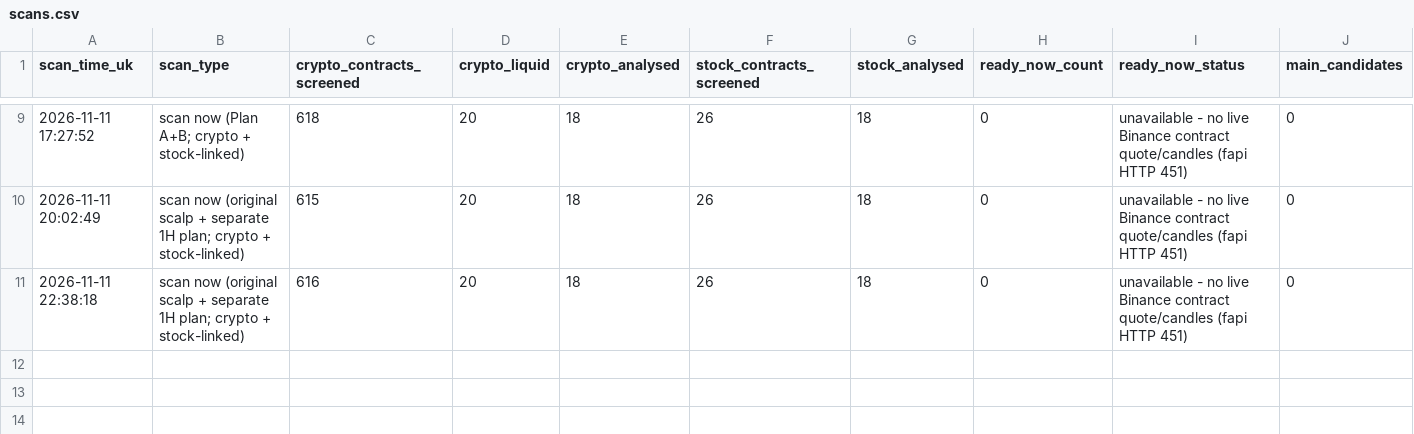
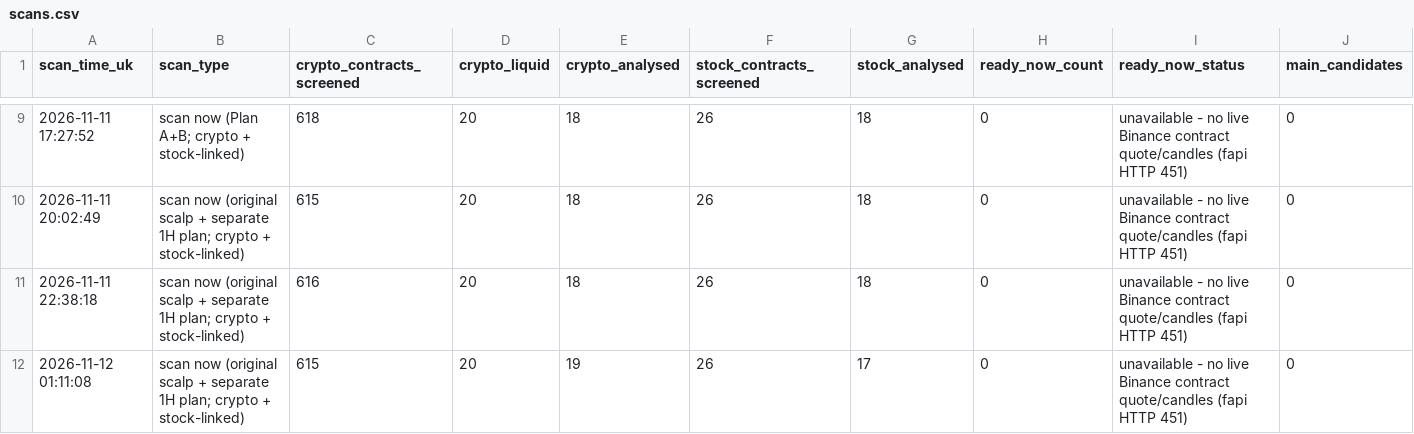
Before and after one commit to Mdrahamann/ourfristproject, a CSV file: trading/journal/forward/scans.csv, drawn as a sheet; only a part is shown, gaps mark what is left out; rows hold the shown columns only; the diff names each change by its address in the sheet, - before the commit and + after, or states it on an @@ line.

```diff
--- a/trading/journal/forward/scans.csv
+++ b/trading/journal/forward/scans.csv
+row 12: 2026-11-12 01:11:08 | scan now (original scalp + separate 1H plan; crypto + stock-linked) | 615 | 20 | 19 | 26 | 17 | 0 | unavailable - no live Binance contract quote/candles (fapi HTTP 451) | 0
```
